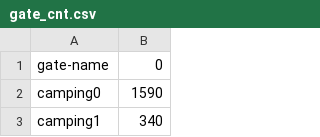
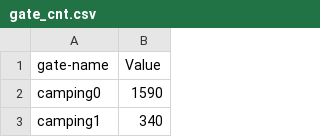
Before and after one commit to RamYarra/projectprogress, a CSV file: gate_cnt.csv, drawn as a sheet; only a part is shown.

Commit message:
Add files via upload

```diff
--- a/gate_cnt.csv
+++ b/gate_cnt.csv
@@ -1,2 +1,2 @@
-gate-name,0
+gate-name,Value
 camping0,1590
```
